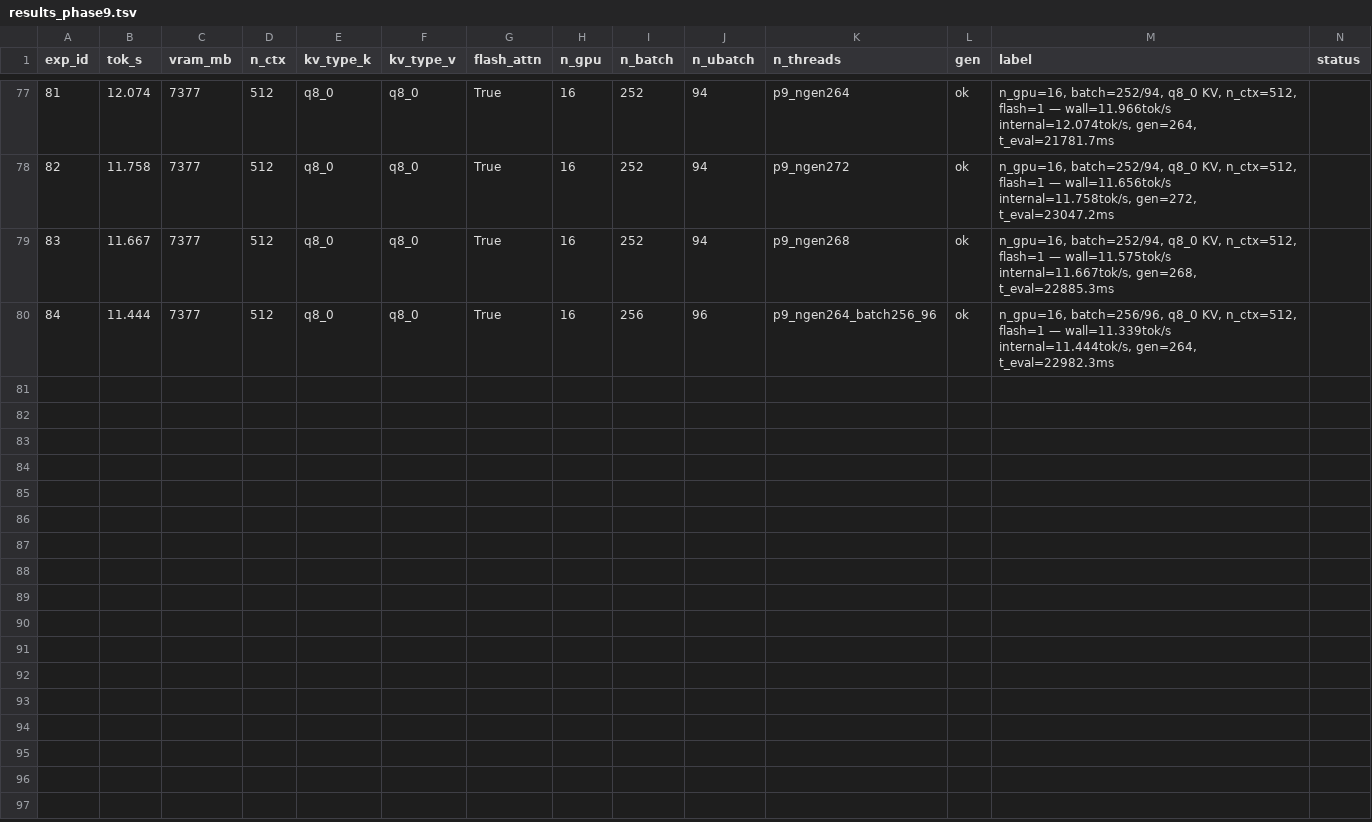
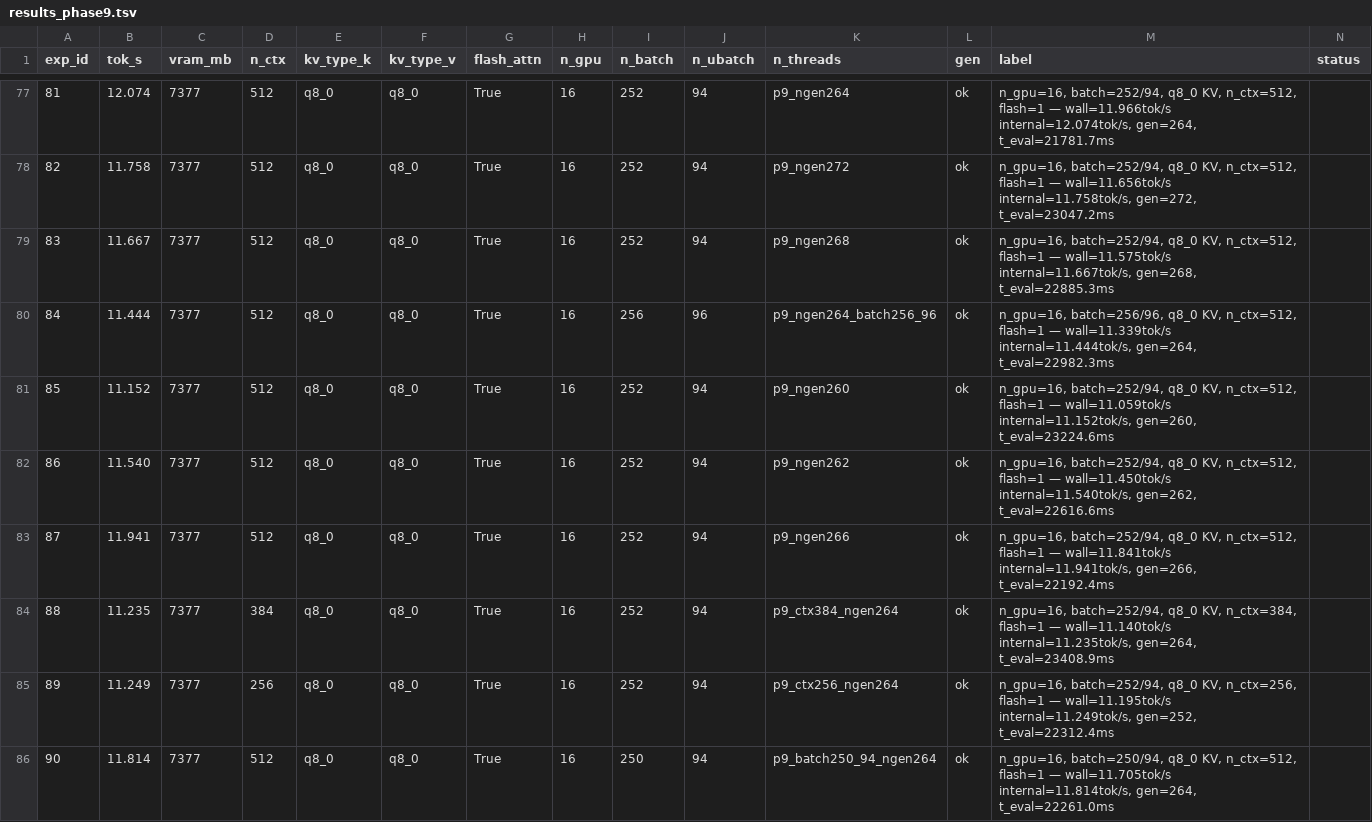
Before and after one commit to AlexChen31337/qwen35-moe-offload, a TSV file: results_phase9.tsv, drawn as a sheet; only a part is shown, gaps mark what is left out; rows hold the shown columns only; the diff names each change by its address in the sheet, - before the commit and + after, or states it on an @@ line.

Commit message:
phase9 exp 85-90: best=12.074 tok/s (exp 81)

```diff
--- a/results_phase9.tsv
+++ b/results_phase9.tsv
+row 81: 85 | 11.152 | 7377 | 512 | q8_0 | q8_0 | True | 16 | 252 | 94 | p9_ngen260 | ok | n_gpu=16, batch=252/94, q8_0 KV, n_ctx=512, flash=1 — wall=11.059tok/s internal=11.152tok/s, gen=260, t_eval=23224.6ms
+row 82: 86 | 11.540 | 7377 | 512 | q8_0 | q8_0 | True | 16 | 252 | 94 | p9_ngen262 | ok | n_gpu=16, batch=252/94, q8_0 KV, n_ctx=512, flash=1 — wall=11.450tok/s internal=11.540tok/s, gen=262, t_eval=22616.6ms
+row 83: 87 | 11.941 | 7377 | 512 | q8_0 | q8_0 | True | 16 | 252 | 94 | p9_ngen266 | ok | n_gpu=16, batch=252/94, q8_0 KV, n_ctx=512, flash=1 — wall=11.841tok/s internal=11.941tok/s, gen=266, t_eval=22192.4ms
+row 84: 88 | 11.235 | 7377 | 384 | q8_0 | q8_0 | True | 16 | 252 | 94 | p9_ctx384_ngen264 | ok | n_gpu=16, batch=252/94, q8_0 KV, n_ctx=384, flash=1 — wall=11.140tok/s internal=11.235tok/s, gen=264, t_eval=23408.9ms
+row 85: 89 | 11.249 | 7377 | 256 | q8_0 | q8_0 | True | 16 | 252 | 94 | p9_ctx256_ngen264 | ok | n_gpu=16, batch=252/94, q8_0 KV, n_ctx=256, flash=1 — wall=11.195tok/s internal=11.249tok/s, gen=252, t_eval=22312.4ms
+row 86: 90 | 11.814 | 7377 | 512 | q8_0 | q8_0 | True | 16 | 250 | 94 | p9_batch250_94_ngen264 | ok | n_gpu=16, batch=250/94, q8_0 KV, n_ctx=512, flash=1 — wall=11.705tok/s internal=11.814tok/s, gen=264, t_eval=22261.0ms
```
